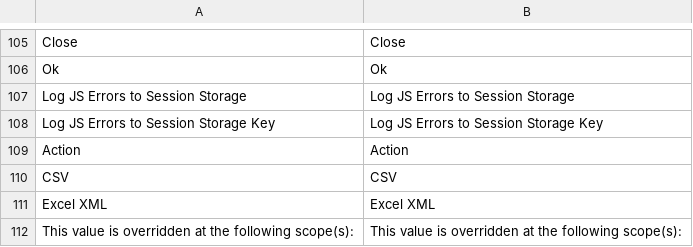
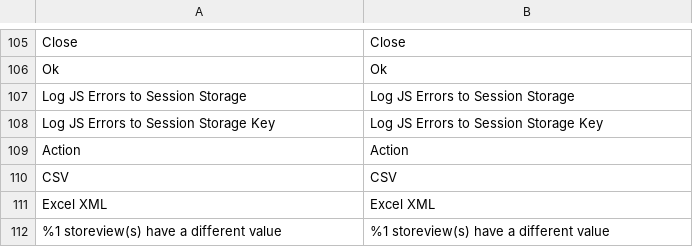
Before and after one commit to ericthehacker/magento2, a CSV file: app/code/Magento/Ui/i18n/en_US.csv, drawn as a sheet; only a part is shown, gaps mark what is left out.

Commit message:
Move product scope hint output to modal

```diff
--- a/app/code/Magento/Ui/i18n/en_US.csv
+++ b/app/code/Magento/Ui/i18n/en_US.csv
@@ -111,2 +111,2 @@ CSV,CSV
 "Excel XML","Excel XML",
-"This value is overridden at the following scope(s):","This value is overridden at the following scope(s):"
+"%1 storeview(s) have a different value","%1 storeview(s) have a different value"
```
Also changed, not shown: 1 other file.
